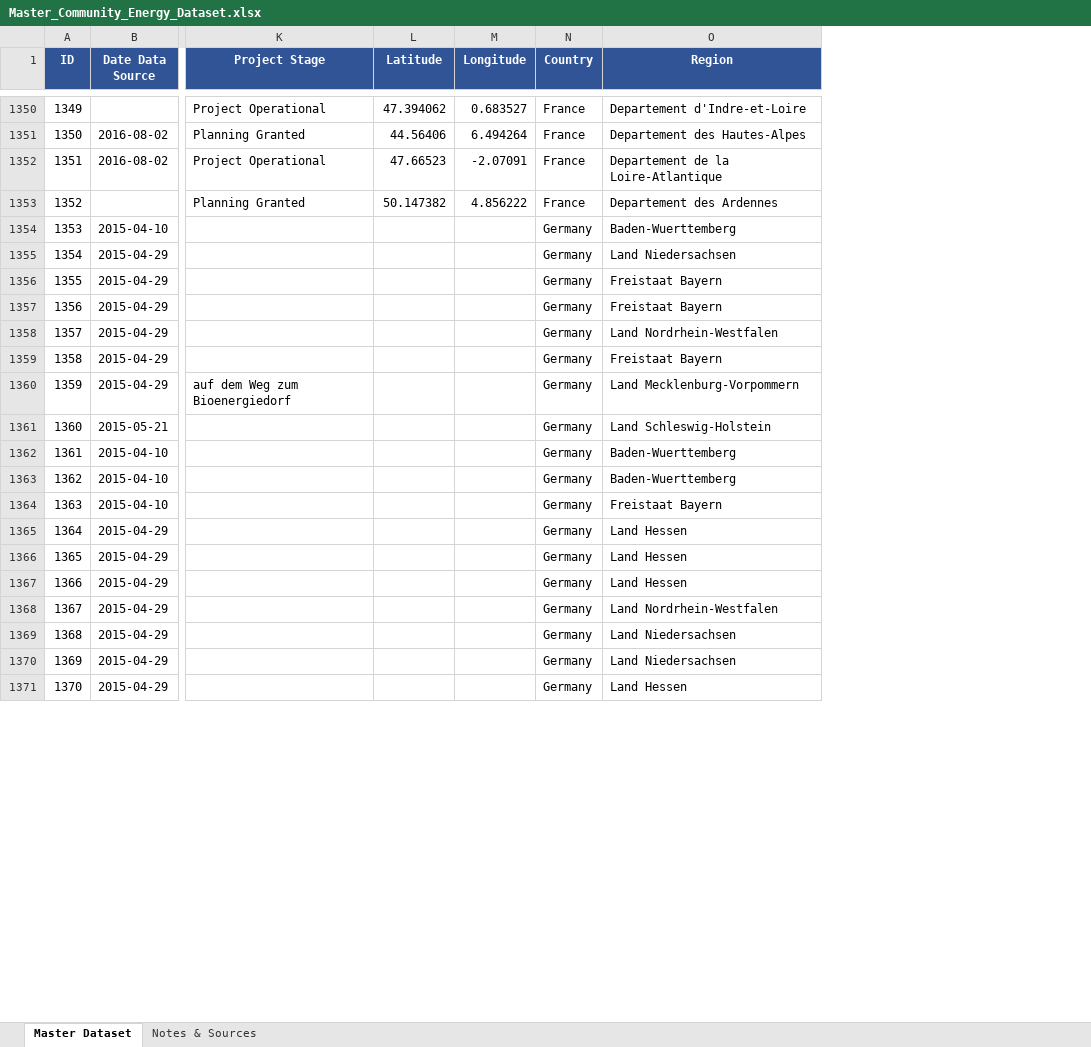
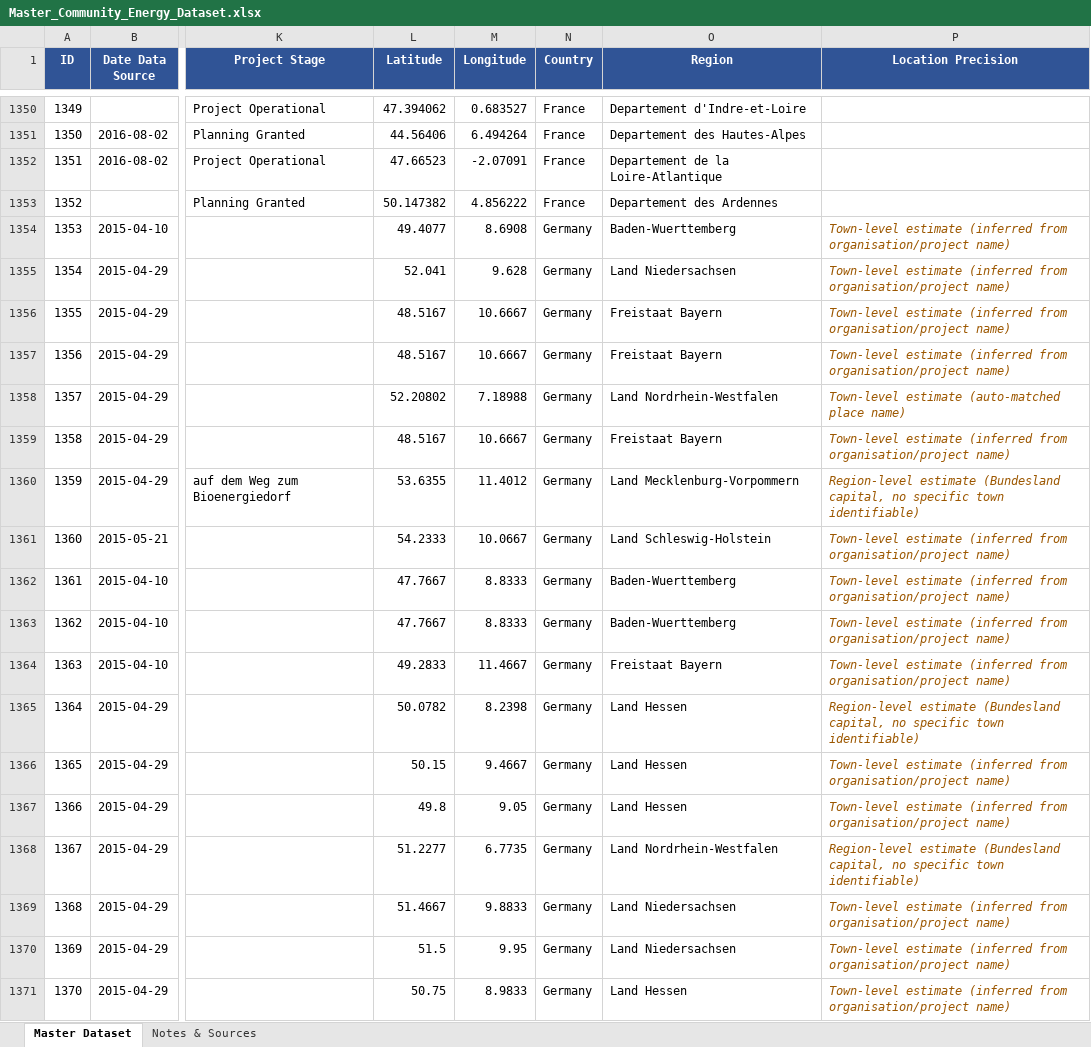
Before and after one commit to SandyScene/Energy-Archipelago, an Excel workbook: server/database/Master_Community_Energy_Dataset.xlsx, sheet Master Dataset, drawn as a sheet; only a part is shown, gaps mark what is left out; values as stored, in another font and other column widths than the file's, no borders; the diff covers the shown part only; the diff names each change by its address in the sheet, - before the commit and + after, or states it on an @@ line.

Commit message:
Dark About page redesign, auto-import fix for deployment, refreshed dataset
- About page: Scene logo added to the About Scene section, new Partners
  section with placeholder logo slots, full dark theme (navy background,
  white text, blue contact button)
- Server now auto-imports the master dataset on startup when the database
  is empty, so Render's free-tier ephemeral disk always comes back with
  data after a redeploy/restart
- Refreshed master dataset (2,529 projects, 0 skipped rows) and regenerated
  the ID-matched workbook and skipped-rows report

```diff
--- a/server/database/Master_Community_Energy_Dataset.xlsx (sheet Master Dataset)
+++ b/server/database/Master_Community_Energy_Dataset.xlsx (sheet Master Dataset)
+column P (Location Precision), rows 1354-1371: Town-level estimate (inferred from organisation/project name) | Town-level estimate (inferred from organisation/project name) | Town-level estimate (inferred from organisation/project name) | Town-level estimate (inferred from organisation/project name) | Town-level estimate (auto-matched place name) | Town-level estimate (inferred from organisation/project name) | Region-level estimate (Bundesland capital, no specific town identifiable) | Town-level estimate (inferred from organisation/project name) | Town-level estimate (inferred from organisation/project name) | Town-level estimate (inferred from organisation/project name) | Town-level estimate (inferred from organisation/project name) | Region-level estimate (Bundesland capital, no specific town identifiable) | Town-level estimate (inferred from organisation/project name) | Town-level estimate (inferred from organisation/project name) | Region-level estimate (Bundesland capital, no specific town identifiable) | Town-level estimate (inferred from organisation/project name) | Town-level estimate (inferred from organisation/project name) | Town-level estimate (inferred from organisation/project name)
-L1354 (Latitude): (empty)
+L1354 (Latitude): 49.4077
-M1354 (Longitude): (empty)
+M1354 (Longitude): 8.6908
-L1355 (Latitude): (empty)
+L1355 (Latitude): 52.041
-M1355 (Longitude): (empty)
+M1355 (Longitude): 9.628
-L1356:L1357 (Latitude): (empty)
+L1356:L1357 (Latitude): 48.5167
-M1356:M1357 (Longitude): (empty)
+M1356:M1357 (Longitude): 10.6667
-L1358 (Latitude): (empty)
+L1358 (Latitude): 52.20802
-M1358 (Longitude): (empty)
+M1358 (Longitude): 7.18988
-L1359 (Latitude): (empty)
+L1359 (Latitude): 48.5167
-M1359 (Longitude): (empty)
+M1359 (Longitude): 10.6667
-L1360 (Latitude): (empty)
+L1360 (Latitude): 53.6355
-M1360 (Longitude): (empty)
+M1360 (Longitude): 11.4012
-L1361 (Latitude): (empty)
+L1361 (Latitude): 54.2333
-M1361 (Longitude): (empty)
+M1361 (Longitude): 10.0667
-L1362:L1363 (Latitude): (empty)
+L1362:L1363 (Latitude): 47.7667
-M1362:M1363 (Longitude): (empty)
+M1362:M1363 (Longitude): 8.8333
-L1364 (Latitude): (empty)
+L1364 (Latitude): 49.2833
-M1364 (Longitude): (empty)
+M1364 (Longitude): 11.4667
-L1365 (Latitude): (empty)
+L1365 (Latitude): 50.0782
-M1365 (Longitude): (empty)
+M1365 (Longitude): 8.2398
-L1366 (Latitude): (empty)
+L1366 (Latitude): 50.15
-M1366 (Longitude): (empty)
+M1366 (Longitude): 9.4667
-L1367 (Latitude): (empty)
+L1367 (Latitude): 49.8
-M1367 (Longitude): (empty)
+M1367 (Longitude): 9.05
-L1368 (Latitude): (empty)
+L1368 (Latitude): 51.2277
-M1368 (Longitude): (empty)
+M1368 (Longitude): 6.7735
-L1369 (Latitude): (empty)
+L1369 (Latitude): 51.4667
-M1369 (Longitude): (empty)
+M1369 (Longitude): 9.8833
-L1370 (Latitude): (empty)
+L1370 (Latitude): 51.5
-M1370 (Longitude): (empty)
+M1370 (Longitude): 9.95
-L1371 (Latitude): (empty)
+L1371 (Latitude): 50.75
-M1371 (Longitude): (empty)
+M1371 (Longitude): 8.9833
```
Also changed, not shown: 239 edited cells elsewhere in this sheet, sheet Notes & Sources, 6 other files.
